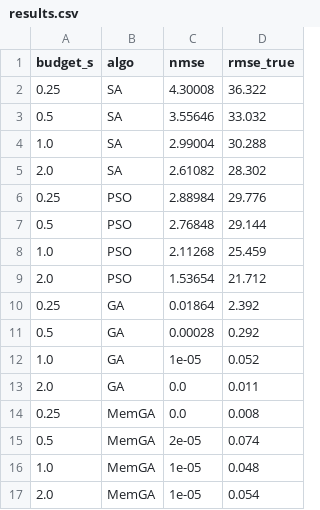
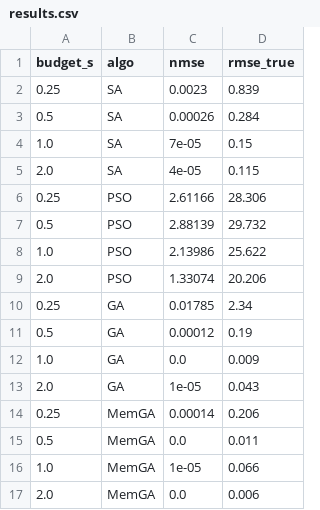
Before and after one commit to dohyeong-kim-95/tmp_ML, a CSV file: prob2/results.csv, drawn as a sheet; only a part is shown; the diff covers the shown part only.

```diff
--- a/prob2/results.csv
+++ b/prob2/results.csv
@@ -1,17 +1,17 @@
 budget_s,algo,nmse,rmse_true
-0.25,SA,4.30008,36.322
-0.5,SA,3.55646,33.032
-1.0,SA,2.99004,30.288
-2.0,SA,2.61082,28.302
-0.25,PSO,2.88984,29.776
-0.5,PSO,2.76848,29.144
-1.0,PSO,2.11268,25.459
-2.0,PSO,1.53654,21.712
-0.25,GA,0.01864,2.392
-0.5,GA,0.00028,0.292
-1.0,GA,1e-05,0.052
-2.0,GA,0.0,0.011
-0.25,MemGA,0.0,0.008
-0.5,MemGA,2e-05,0.074
-1.0,MemGA,1e-05,0.048
-2.0,MemGA,1e-05,0.054
+0.25,SA,0.0023,0.839
+0.5,SA,0.00026,0.284
+1.0,SA,7e-05,0.15
+2.0,SA,4e-05,0.115
+0.25,PSO,2.61166,28.306
+0.5,PSO,2.88139,29.732
+1.0,PSO,2.13986,25.622
+2.0,PSO,1.33074,20.206
+0.25,GA,0.01785,2.34
+0.5,GA,0.00012,0.19
+1.0,GA,0.0,0.009
+2.0,GA,1e-05,0.043
+0.25,MemGA,0.00014,0.206
+0.5,MemGA,0.0,0.011
+1.0,MemGA,1e-05,0.066
+2.0,MemGA,0.0,0.006
```
Also changed, not shown: 20 edited cells elsewhere in this file, 1 other file.
